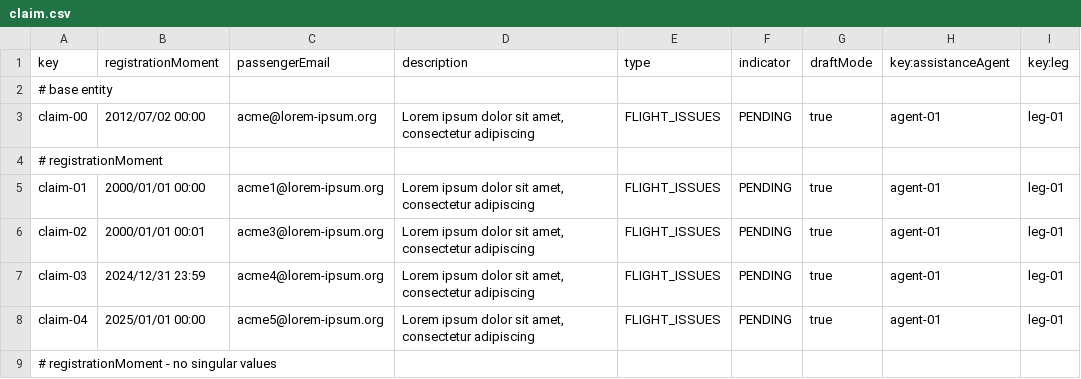
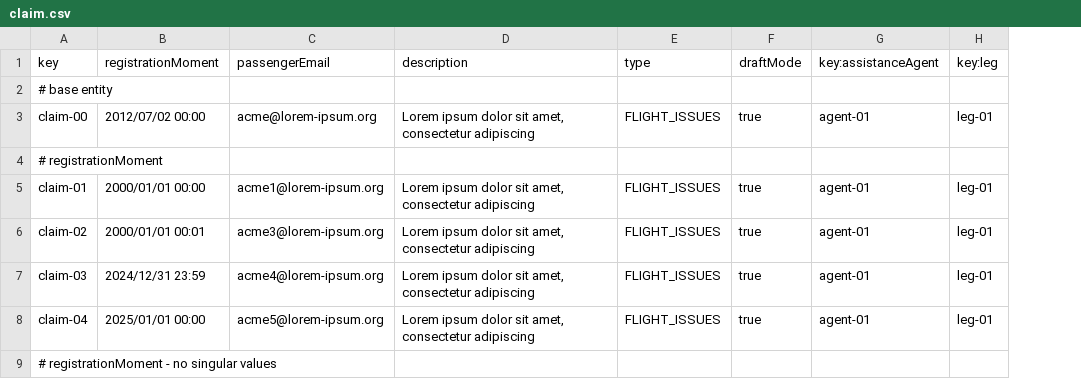
Before and after one commit to FernandoTC18/Acme-ANS-C3, a CSV file: src/main/resources/WEB-INF/data/sample/claim.csv, drawn as a sheet; only a part is shown; the diff names each change by its address in the sheet, - before the commit and + after, or states it on an @@ line.

```diff
--- a/src/main/resources/WEB-INF/data/sample/claim.csv
+++ b/src/main/resources/WEB-INF/data/sample/claim.csv
-column F (indicator), rows 3-8: PENDING |  | PENDING | PENDING | PENDING | PENDING
```
Also changed, not shown: 15 other files.
